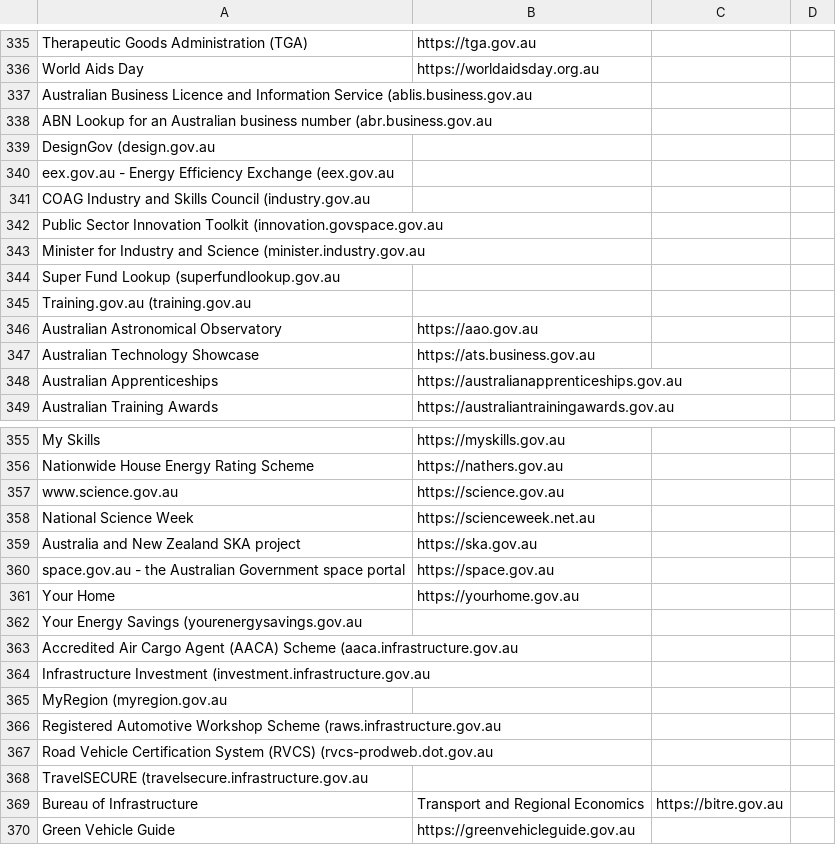
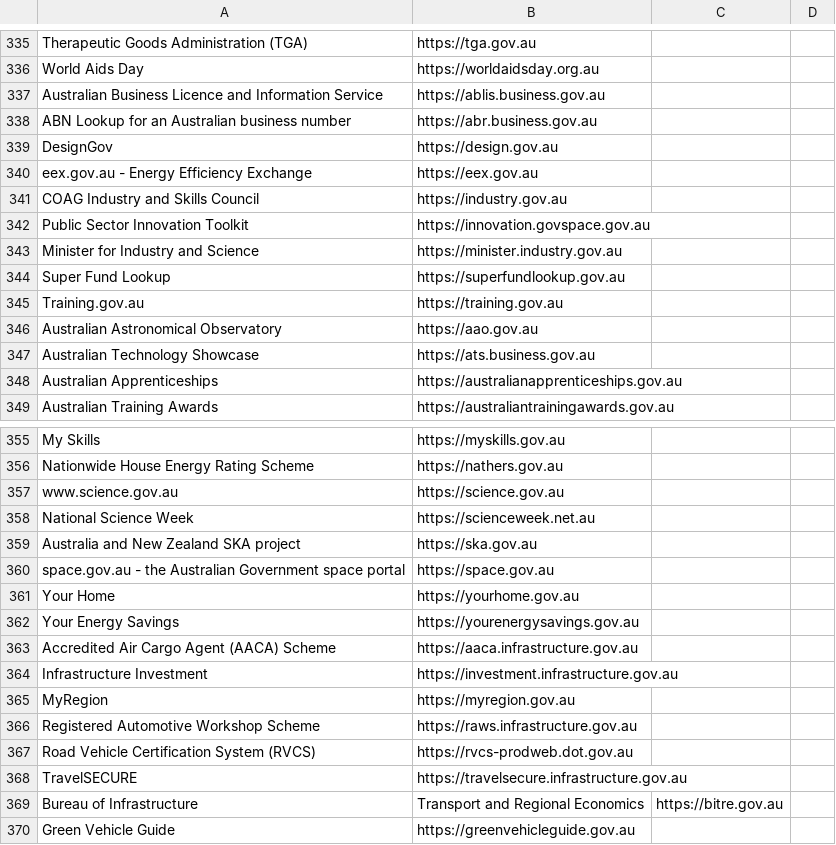
Before and after one commit to HTTPSWatchAU/Easteregg, a CSV file: servers.csv, drawn as a sheet; only a part is shown, gaps mark what is left out; removed rows and columns are numbered as before the commit, all else as after; the diff covers the shown part only; the diff names each change by its address in the sheet, - before the commit and + after, or states it on an @@ line.

```diff
--- a/servers.csv
+++ b/servers.csv
-row 337: Australian Business Licence and Information Service (ablis.business.gov.au
-row 338: ABN Lookup for an Australian business number (abr.business.gov.au
-row 339: DesignGov (design.gov.au
-row 340: eex.gov.au - Energy Efficiency Exchange (eex.gov.au
-row 341: COAG Industry and Skills Council (industry.gov.au
-row 342: Public Sector Innovation Toolkit (innovation.govspace.gov.au
-row 343: Minister for Industry and Science (minister.industry.gov.au
-row 344: Super Fund Lookup (superfundlookup.gov.au
-row 345: Training.gov.au (training.gov.au
+row 337: Australian Business Licence and Information Service | https://ablis.business.gov.au
+row 338: ABN Lookup for an Australian business number | https://abr.business.gov.au
+row 339: DesignGov | https://design.gov.au
+row 340: eex.gov.au - Energy Efficiency Exchange | https://eex.gov.au
+row 341: COAG Industry and Skills Council | https://industry.gov.au
+row 342: Public Sector Innovation Toolkit | https://innovation.govspace.gov.au
+row 343: Minister for Industry and Science | https://minister.industry.gov.au
+row 344: Super Fund Lookup | https://superfundlookup.gov.au
+row 345: Training.gov.au | https://training.gov.au
-row 362: Your Energy Savings (yourenergysavings.gov.au
-row 363: Accredited Air Cargo Agent (AACA) Scheme (aaca.infrastructure.gov.au
-row 364: Infrastructure Investment (investment.infrastructure.gov.au
-row 365: MyRegion (myregion.gov.au
-row 366: Registered Automotive Workshop Scheme (raws.infrastructure.gov.au
-row 367: Road Vehicle Certification System (RVCS) (rvcs-prodweb.dot.gov.au
-row 368: TravelSECURE (travelsecure.infrastructure.gov.au
+row 362: Your Energy Savings | https://yourenergysavings.gov.au
+row 363: Accredited Air Cargo Agent (AACA) Scheme | https://aaca.infrastructure.gov.au
+row 364: Infrastructure Investment | https://investment.infrastructure.gov.au
+row 365: MyRegion | https://myregion.gov.au
+row 366: Registered Automotive Workshop Scheme | https://raws.infrastructure.gov.au
+row 367: Road Vehicle Certification System (RVCS) | https://rvcs-prodweb.dot.gov.au
+row 368: TravelSECURE | https://travelsecure.infrastructure.gov.au
```
Also changed, not shown: 42 added rows and 42 removed rows elsewhere in this file.
